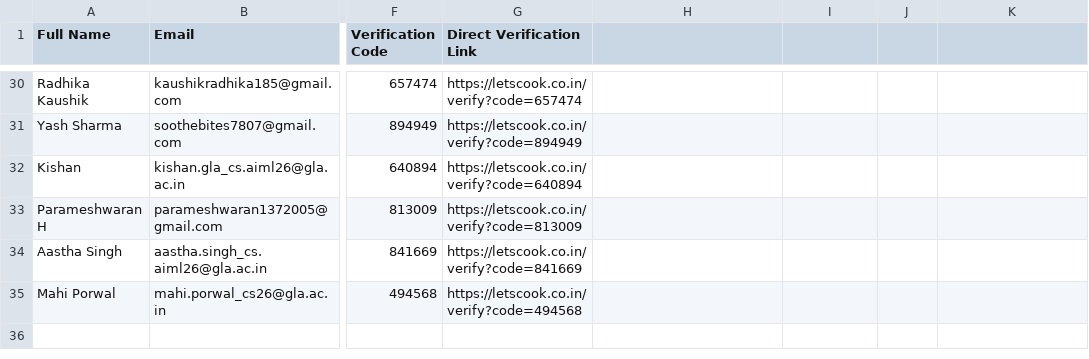
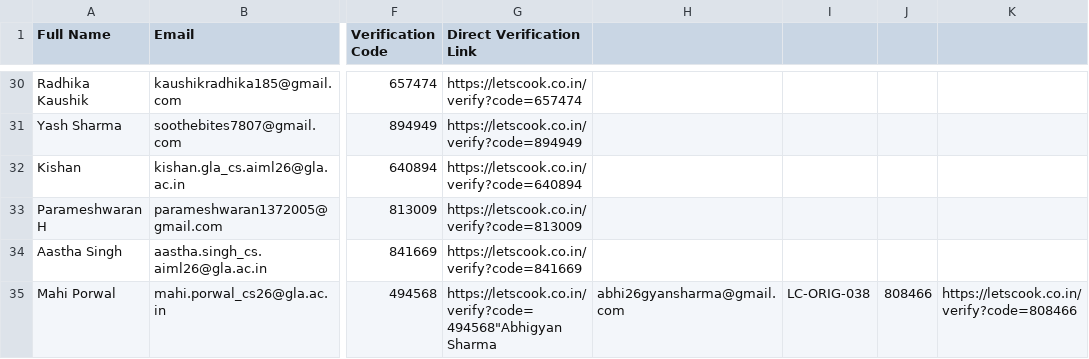
Before and after one commit to Parv3/letscook-website, a CSV file: participants-email-dispatch.csv, drawn as a sheet; only a part is shown, gaps mark what is left out; the diff names each change by its address in the sheet, - before the commit and + after, or states it on an @@ line.

Commit message:
feat(registry): add missed participant Abhigyan Sharma (LC-ORIG-038)

```diff
--- a/participants-email-dispatch.csv
+++ b/participants-email-dispatch.csv
-G35 (Direct Verification Link): https://letscook.co.in/verify?code=494568
+G35 (Direct Verification Link): https://letscook.co.in/verify?code=494568"Abhigyan Sharma
-H35: (empty)
+H35: abhi26gyansharma@gmail.com
-I35: (empty)
+I35: LC-ORIG-038
-J35: (empty)
+J35: 808466
-K35: (empty)
+K35: https://letscook.co.in/verify?code=808466
```
Also changed, not shown: 1 other file.
